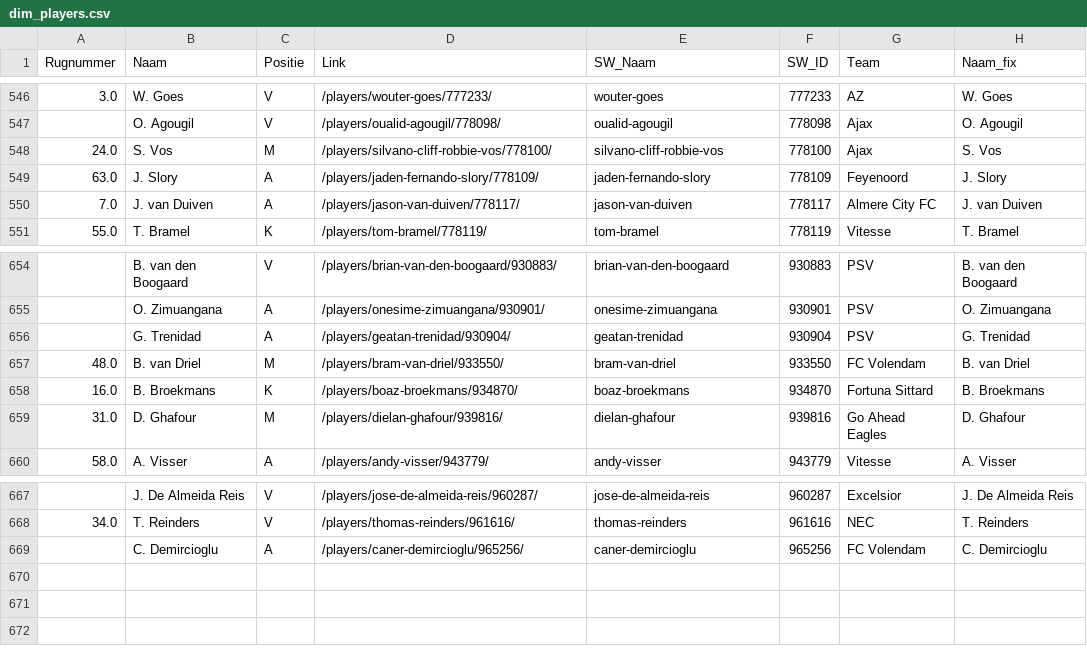
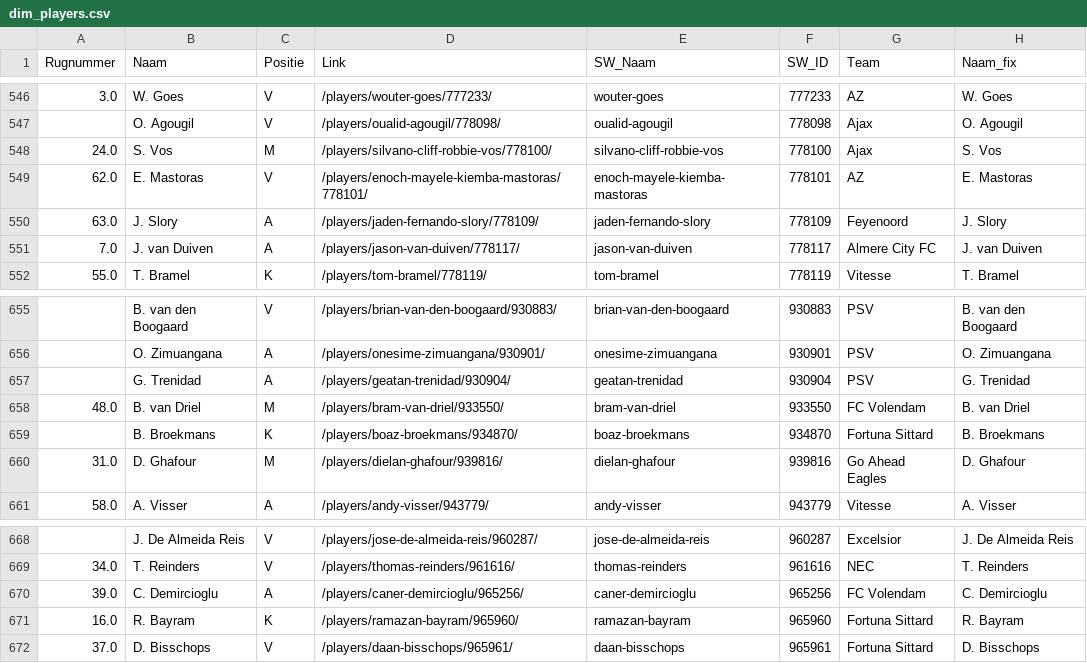
Before and after one commit to mfleuren/sport-scraping, a CSV file: scraper_soccerway/dash/data/dim_players.csv, drawn as a sheet; only a part is shown, gaps mark what is left out.

```diff
--- a/scraper_soccerway/dash/data/dim_players.csv
+++ b/scraper_soccerway/dash/data/dim_players.csv
@@ -548,2 +548,3 @@ Rugnummer;Naam;Positie;Link;SW_Naam;SW_ID;Team;Naam_fix
 24.0;S. Vos;M;/players/silvano-cliff-robbie-vos/778100/;silvano-cliff-robbie-vos;778100;Ajax;S. Vos
+62.0;E. Mastoras;V;/players/enoch-mayele-kiemba-mastoras/778101/;enoch-mayele-kiemba-mastoras;778101;AZ;E. Mastoras
 63.0;J. Slory;A;/players/jaden-fernando-slory/778109/;jaden-fernando-slory;778109;Feyenoord;J. Slory
@@ -657,3 +658,3 @@ Rugnummer;Naam;Positie;Link;SW_Naam;SW_ID;Team;Naam_fix
 48.0;B. van Driel;M;/players/bram-van-driel/933550/;bram-van-driel;933550;FC Volendam;B. van Driel
-16.0;B. Broekmans;K;/players/boaz-broekmans/934870/;boaz-broekmans;934870;Fortuna Sittard;B. Broekmans
+;B. Broekmans;K;/players/boaz-broekmans/934870/;boaz-broekmans;934870;Fortuna Sittard;B. Broekmans
 31.0;D. Ghafour;M;/players/dielan-ghafour/939816/;dielan-ghafour;939816;Go Ahead Eagles;D. Ghafour
@@ -668,2 +669,4 @@ Rugnummer;Naam;Positie;Link;SW_Naam;SW_ID;Team;Naam_fix
 34.0;T. Reinders;V;/players/thomas-reinders/961616/;thomas-reinders;961616;NEC;T. Reinders
-;C. Demircioglu;A;/players/caner-demircioglu/965256/;caner-demircioglu;965256;FC Volendam;C. Demircioglu
+39.0;C. Demircioglu;A;/players/caner-demircioglu/965256/;caner-demircioglu;965256;FC Volendam;C. Demircioglu
+16.0;R. Bayram;K;/players/ramazan-bayram/965960/;ramazan-bayram;965960;Fortuna Sittard;R. Bayram
+37.0;D. Bisschops;V;/players/daan-bisschops/965961/;daan-bisschops;965961;Fortuna Sittard;D. Bisschops
```
Also changed, not shown: scraper_soccerway/dash/data/substitutions.csv, 2 other files.
